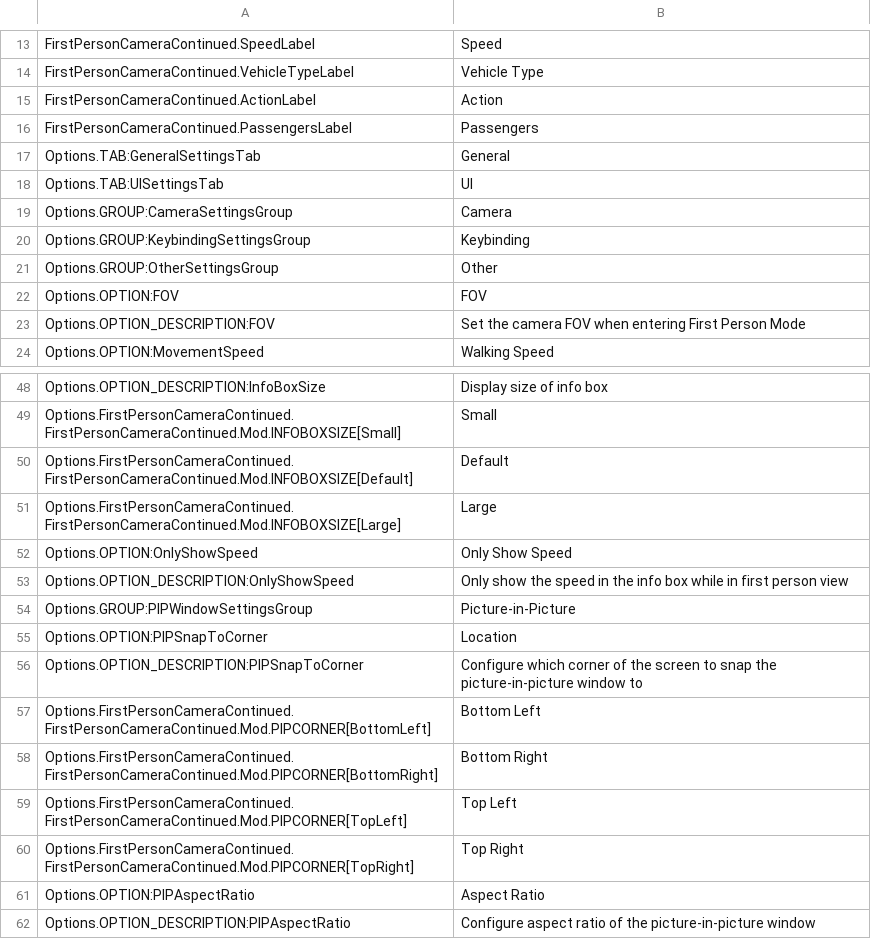
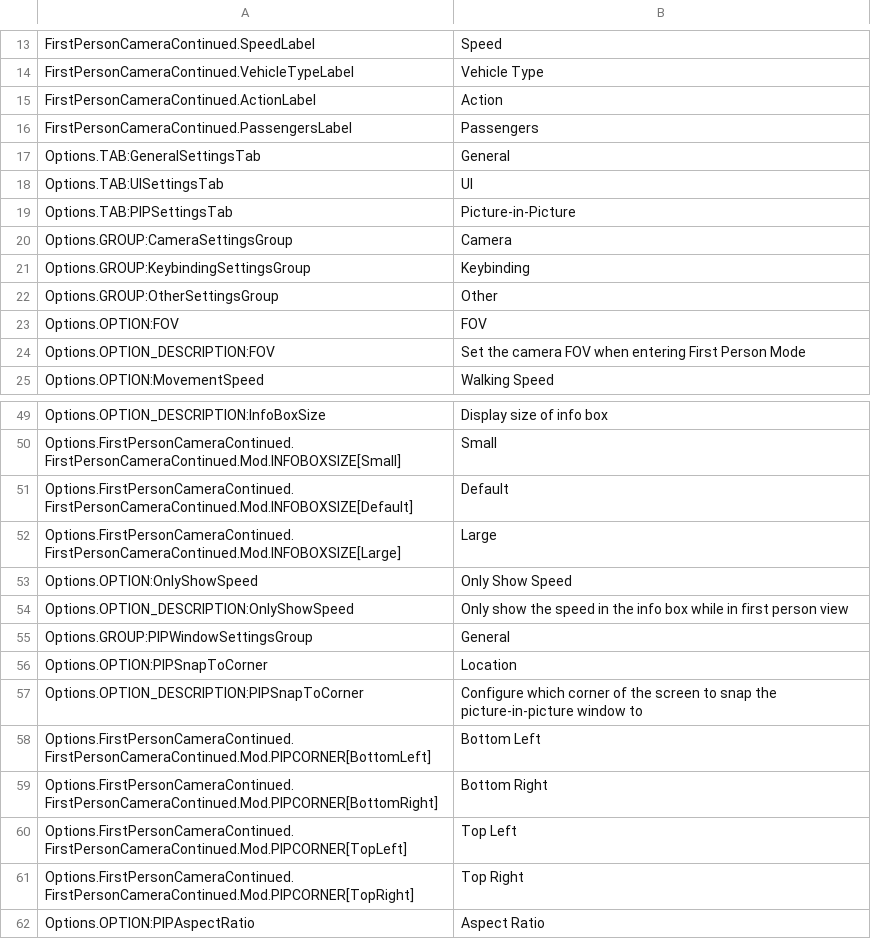
Before and after one commit to Cgameworld/FirstPersonCameraContinued, a CSV file: l10n/en-US.csv, drawn as a sheet; only a part is shown, gaps mark what is left out; the shorter side is filled out with more unchanged rows.

```diff
--- a/l10n/en-US.csv
+++ b/l10n/en-US.csv
@@ -18,2 +18,3 @@
 "Options.TAB:UISettingsTab","UI"
+"Options.TAB:PIPSettingsTab","Picture-in-Picture"
 "Options.GROUP:CameraSettingsGroup","Camera"
@@ -53,3 +54,3 @@
 "Options.OPTION_DESCRIPTION:OnlyShowSpeed","Only show the speed in the info box while in first person view"
-"Options.GROUP:PIPWindowSettingsGroup","Picture-in-Picture"
+"Options.GROUP:PIPWindowSettingsGroup","General"
 "Options.OPTION:PIPSnapToCorner","Location"
```
Also changed, not shown: 3 other files.
